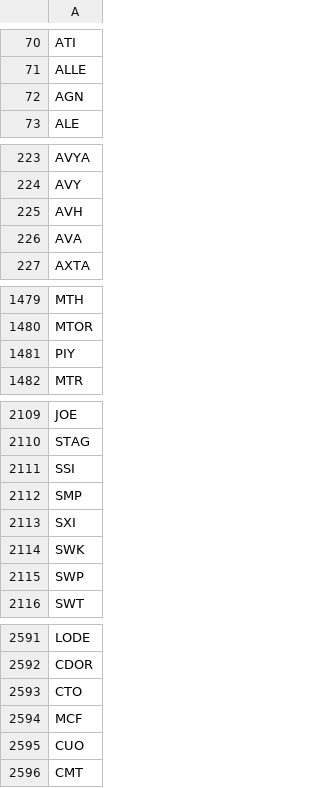
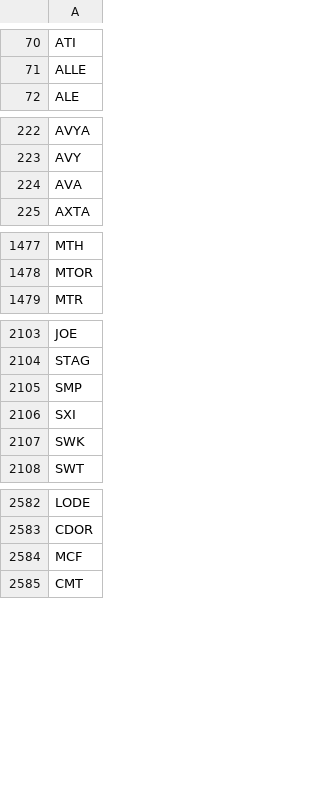
Before and after one commit to shilewenuw/get_all_tickers, a CSV file: get_all_tickers/tickers.csv, drawn as a sheet; only a part is shown, gaps mark what is left out; the diff covers the shown part only.

```diff
--- a/get_all_tickers/tickers.csv
+++ b/get_all_tickers/tickers.csv
@@ -71,3 +71,2 @@ ATI
 ALLE
-AGN
 ALE
@@ -224,3 +223,2 @@ AVYA
 AVY
-AVH
 AVA
@@ -1480,3 +1478,2 @@ MTH
 MTOR
-PIY
 MTR
@@ -2110,3 +2104,2 @@ JOE
 STAG
-SSI
 SMP
@@ -2114,3 +2107,2 @@ SXI
 SWK
-SWP
 SWT
@@ -2592,5 +2583,3 @@ LODE
 CDOR
-CTO
 MCF
-CUO
 CMT
```
Also changed, not shown: 1 added row, 4 removed rows and 1 moved row elsewhere in this file, get_all_tickers/EU_tickers.csv, 2 other files.
